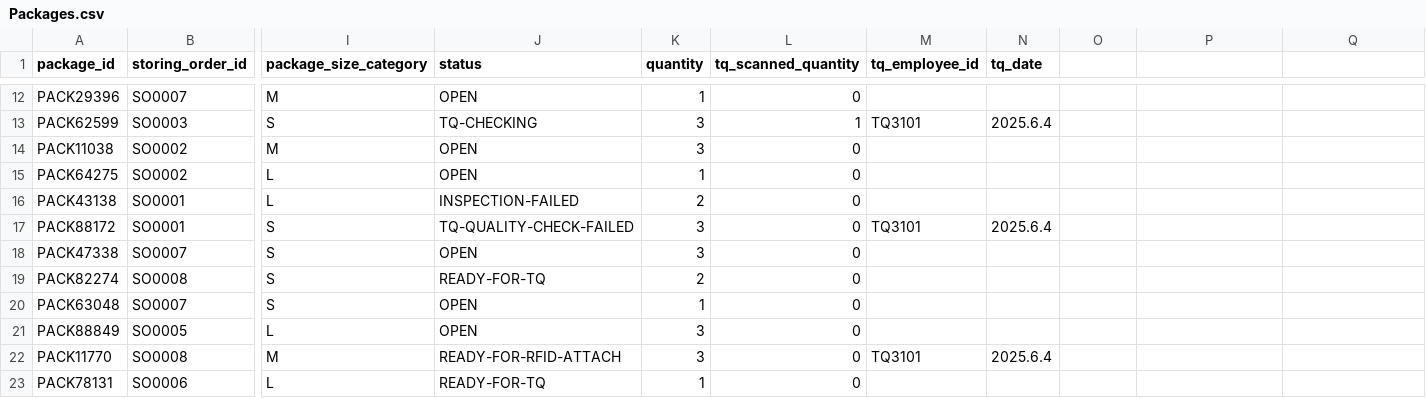
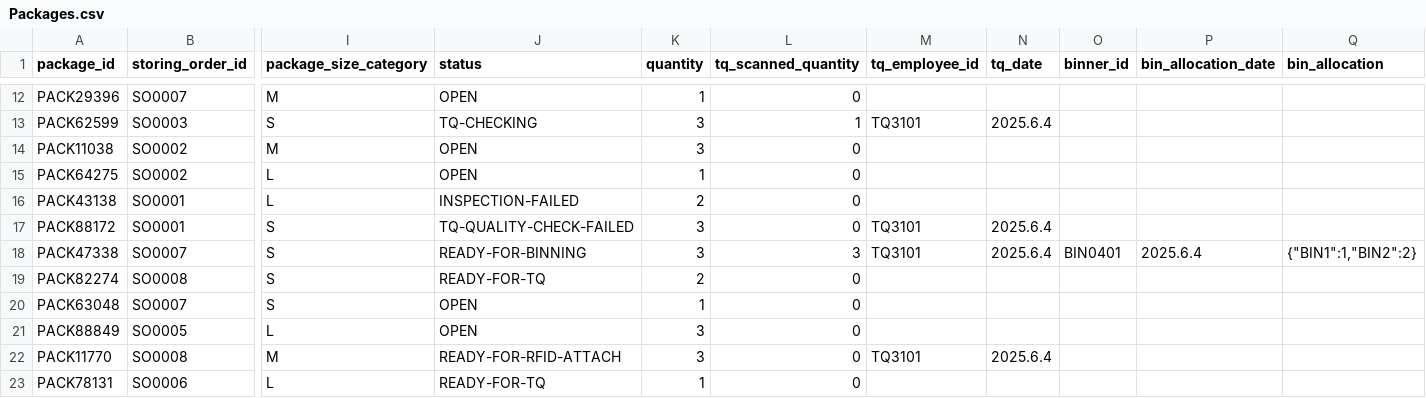
Before and after one commit to cargoops/backend, a CSV file: data/Packages.csv, drawn as a sheet; only a part is shown, gaps mark what is left out; the diff names each change by its address in the sheet, - before the commit and + after, or states it on an @@ line.

Commit message:
modify template for adding global index to Items Table

```diff
--- a/data/Packages.csv
+++ b/data/Packages.csv
-O1: (empty)
+O1: binner_id
-P1: (empty)
+P1: bin_allocation_date
-Q1: (empty)
+Q1: bin_allocation
-J18 (status): OPEN
+J18 (status): READY-FOR-BINNING
-L18 (tq_scanned_quantity): 0
+L18 (tq_scanned_quantity): 3
-M18 (tq_employee_id): (empty)
+M18 (tq_employee_id): TQ3101
-N18 (tq_date): (empty)
+N18 (tq_date): 2025.6.4
-O18 (binner_id): (empty)
+O18 (binner_id): BIN0401
-P18 (bin_allocation_date): (empty)
+P18 (bin_allocation_date): 2025.6.4
-Q18 (bin_allocation): (empty)
+Q18 (bin_allocation): {"BIN1":1,"BIN2":2}
```
Also changed, not shown: 2 other files.
